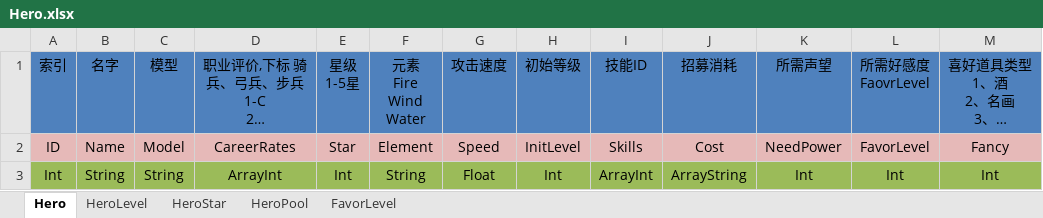
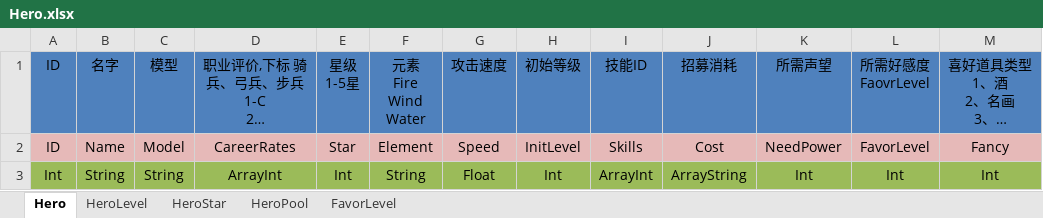
Before and after one commit to shanteng/CS, an Excel workbook: Excel/Hero.xlsx, sheet Hero, drawn as a sheet; only a part is shown; long unchanged cells end in …; values as stored, in another font and other column widths than the file's, no borders; the diff names each change by its address in the sheet, - before the commit and + after, or states it on an @@ line.

```diff
--- a/Excel/Hero.xlsx (sheet Hero)
+++ b/Excel/Hero.xlsx (sheet Hero)
-A1: 索引
+A1: ID
```
Also changed, not shown: 2 other files.
